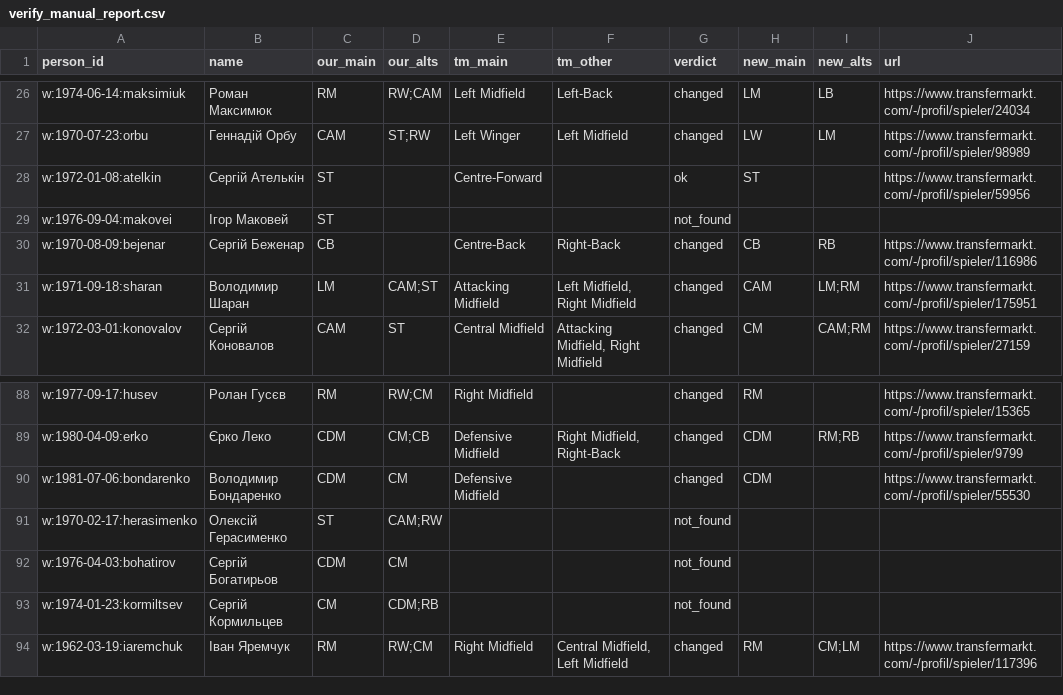
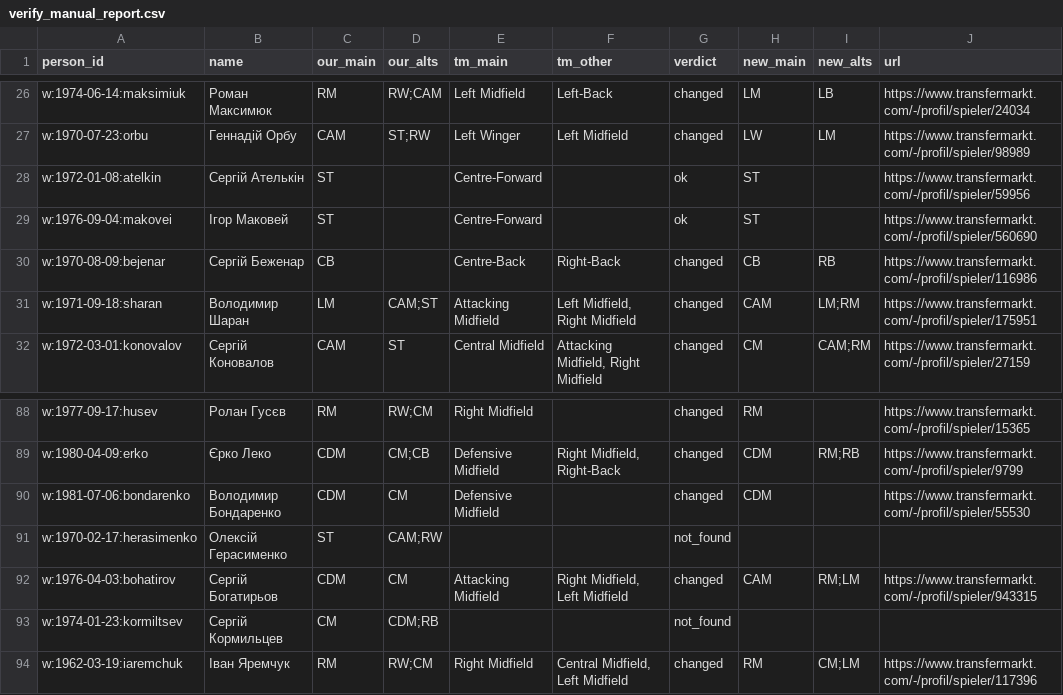
Before and after one commit to podogrej/upl-30-0, a CSV file: data/positions/verify_manual_report.csv, drawn as a sheet; only a part is shown, gaps mark what is left out.

```diff
--- a/data/positions/verify_manual_report.csv
+++ b/data/positions/verify_manual_report.csv
@@ -28,3 +28,3 @@ w:1970-07-23:orbu,Геннадій Орбу,CAM,ST;RW,Left Winger,Left Midfield,
 w:1972-01-08:atelkin,Сергій Ателькін,ST,,Centre-Forward,,ok,ST,,https://www.transfermarkt.com/-/profil/spieler/59956
-w:1976-09-04:makovei,Ігор Маковей,ST,,,,not_found,,,
+w:1976-09-04:makovei,Ігор Маковей,ST,,Centre-Forward,,ok,ST,,https://www.transfermarkt.com/-/profil/spieler/560690
 w:1970-08-09:bejenar,Сергій Беженар,CB,,Centre-Back,Right-Back,changed,CB,RB,https://www.transfermarkt.com/-/profil/spieler/116986
@@ -91,3 +91,3 @@ w:1981-07-06:bondarenko,Володимир Бондаренко,CDM,CM,Defensive
 w:1970-02-17:herasimenko,Олексій Герасименко,ST,CAM;RW,,,not_found,,,
-w:1976-04-03:bohatirov,Сергій Богатирьов,CDM,CM,,,not_found,,,
+w:1976-04-03:bohatirov,Сергій Богатирьов,CDM,CM,Attacking Midfield,"Right Midfield, Left Midfield",changed,CAM,RM;LM,https://www.transfermarkt.com/-/profil/spieler/943315
 w:1974-01-23:kormiltsev,Сергій Кормильцев,CM,CDM;RB,,,not_found,,,
```
Also changed, not shown: data/positions/positions_manual.csv, 4 other files.
